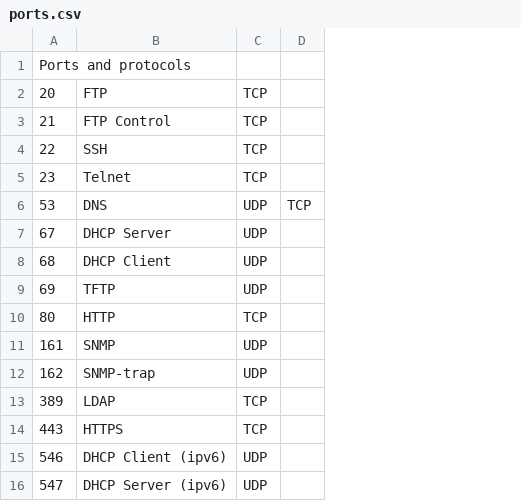
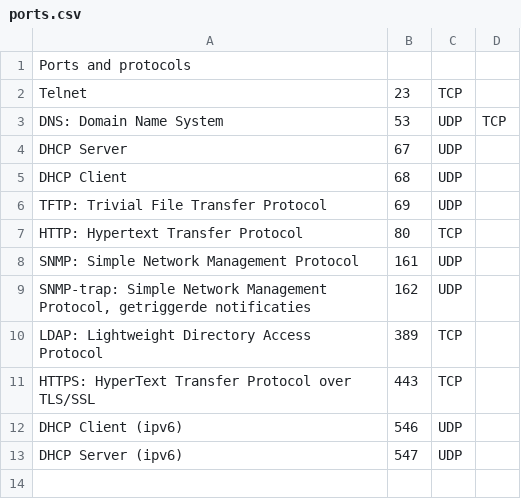
Before and after one commit to bartvoet/ehb-android-learningapp, a CSV file: core/src/main/resources/ports.csv, drawn as a sheet; removed rows and columns are numbered as before the commit, all else as after; the diff names each change by its address in the sheet, - before the commit and + after, or states it on an @@ line.

```diff
--- a/core/src/main/resources/ports.csv
+++ b/core/src/main/resources/ports.csv
+column A, rows 1-13: Ports and protocols | Telnet | DNS: Domain Name System | DHCP Server | DHCP Client | TFTP: Trivial File Transfer Protocol | HTTP: Hypertext Transfer Protocol | SNMP: Simple Network Management Protocol | SNMP-trap: Simple Network Management Protocol, getriggerde notificaties | LDAP: Lightweight Directory Access Protocol | HTTPS: HyperText Transfer Protocol over TLS/SSL | DHCP Client (ipv6) | DHCP Server (ipv6)
-column B, rows 5-16: Telnet | DNS | DHCP Server | DHCP Client | TFTP | HTTP | SNMP | SNMP-trap | LDAP | HTTPS | DHCP Client (ipv6) | DHCP Server (ipv6)
-B1: Ports and protocols
+B1: (empty)
-row 2: 20 | FTP | TCP
-row 3: 21 | FTP Control | TCP
-row 4: 22 | SSH | TCP
```
Also changed, not shown: 1 other file.
